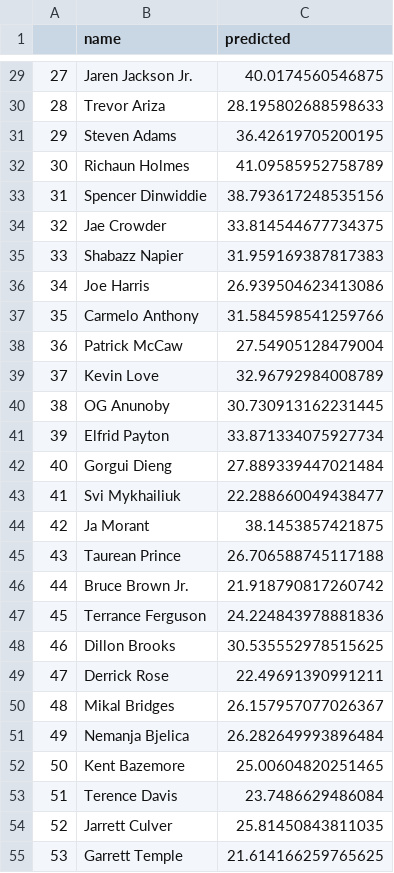
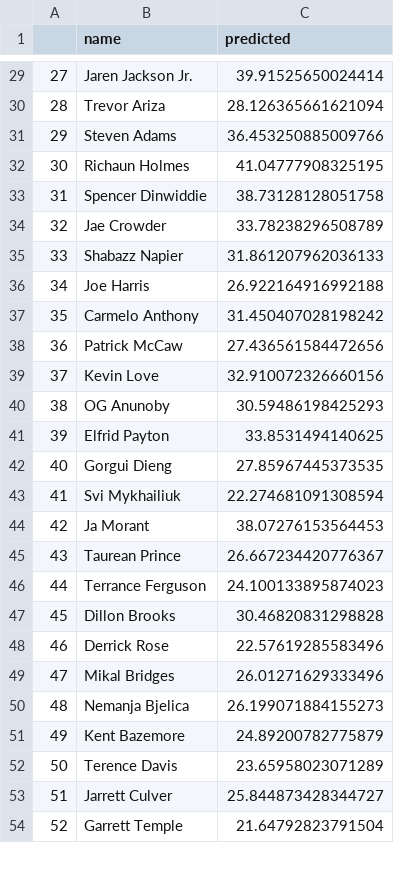
Before and after one commit to bballboy8/Fantasy-Fire, a CSV file: website/optimizer/prediction.csv, drawn as a sheet; only a part is shown, gaps mark what is left out; removed rows and columns are numbered as before the commit, all else as after; the diff covers the shown part only; the diff names each change by its address in the sheet, - before the commit and + after, or states it on an @@ line.

```diff
--- a/website/optimizer/prediction.csv
+++ b/website/optimizer/prediction.csv
-C29 (predicted): 40.0174560546875
+C29 (predicted): 39.91525650024414
-C30 (predicted): 28.195802688598633
+C30 (predicted): 28.126365661621094
-C31 (predicted): 36.42619705200195
+C31 (predicted): 36.453250885009766
-C32 (predicted): 41.09585952758789
+C32 (predicted): 41.04777908325195
-C33 (predicted): 38.793617248535156
+C33 (predicted): 38.73128128051758
-C34 (predicted): 33.814544677734375
+C34 (predicted): 33.78238296508789
-C35 (predicted): 31.959169387817383
+C35 (predicted): 31.861207962036133
-C36 (predicted): 26.939504623413086
+C36 (predicted): 26.922164916992188
-C37 (predicted): 31.584598541259766
+C37 (predicted): 31.450407028198242
-C38 (predicted): 27.54905128479004
+C38 (predicted): 27.436561584472656
-C39 (predicted): 32.96792984008789
+C39 (predicted): 32.910072326660156
-C40 (predicted): 30.730913162231445
+C40 (predicted): 30.59486198425293
-C41 (predicted): 33.871334075927734
+C41 (predicted): 33.8531494140625
-C42 (predicted): 27.889339447021484
+C42 (predicted): 27.85967445373535
-C43 (predicted): 22.288660049438477
+C43 (predicted): 22.274681091308594
-C44 (predicted): 38.1453857421875
+C44 (predicted): 38.07276153564453
-C45 (predicted): 26.706588745117188
+C45 (predicted): 26.667234420776367
-row 46: 44 | Bruce Brown Jr. | 21.918790817260742
@@ column A renumbered from row 46 down @@
-C46 (predicted): 24.224843978881836
+C46 (predicted): 24.100133895874023
-C47 (predicted): 30.535552978515625
+C47 (predicted): 30.46820831298828
-C48 (predicted): 22.49691390991211
+C48 (predicted): 22.57619285583496
-C49 (predicted): 26.157957077026367
+C49 (predicted): 26.01271629333496
-C50 (predicted): 26.282649993896484
+C50 (predicted): 26.199071884155273
-C51 (predicted): 25.00604820251465
+C51 (predicted): 24.89200782775879
-C52 (predicted): 23.7486629486084
+C52 (predicted): 23.65958023071289
-C53 (predicted): 25.81450843811035
+C53 (predicted): 25.844873428344727
-C54 (predicted): 21.614166259765625
+C54 (predicted): 21.64792823791504
```
Also changed, not shown: 79 edited cells elsewhere in this file.
